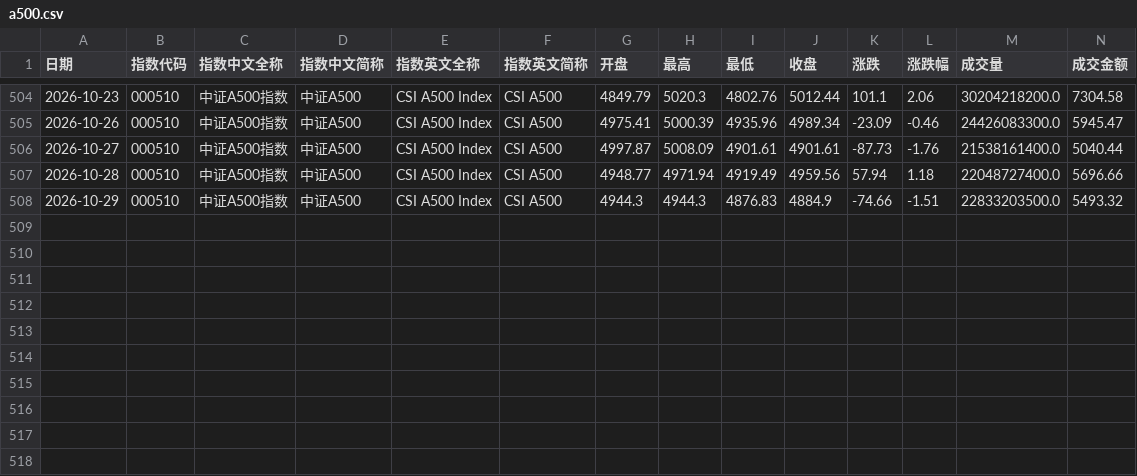
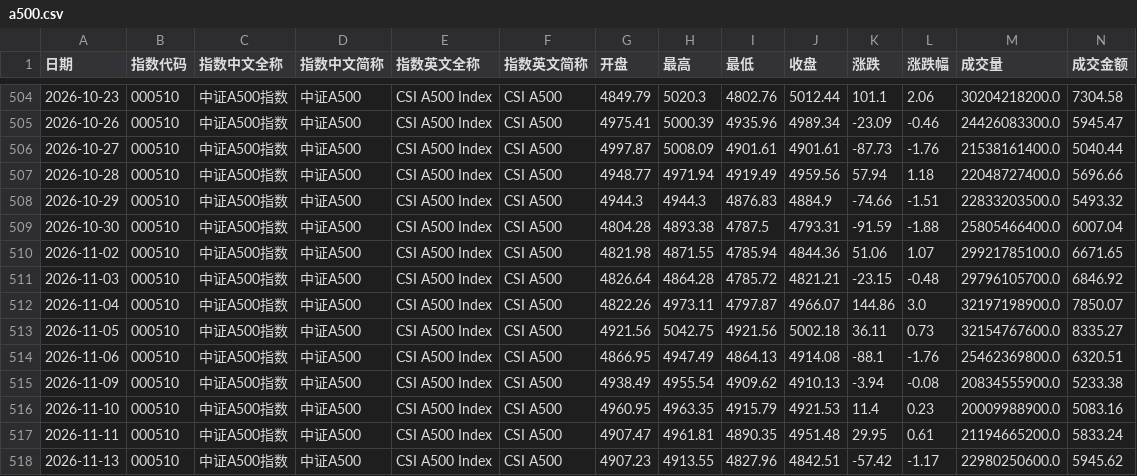
Before and after one commit to cwl-123/Explore, a CSV file: hs300-strategy-lab/data/a500.csv, drawn as a sheet; only a part is shown, gaps mark what is left out; rows hold the shown columns only; the diff names each change by its address in the sheet, - before the commit and + after, or states it on an @@ line.

Commit message:
数据更新：沪深300/创业板/科创50 等全指数刷新至 11-13（恒指、黄金至 11-16）
- backtest.py --update-data 全量重拉：沪深300/A500/恒生科技/纳指/标普/创业板/科创50/红利低波价格与 PE 至 2026-11-13，恒指、黄金至 11-16；Yahoo 恢复可用（美股权线改回主源）
- 重新回测并生成 index.html；TASK.md 各指数「当前回测结果」表、工资流、指数扩充横评、年K碰M5 当前线位一并同步
- 页面 LESSONS 与 hs300_view 快照同步（隐含盈利近 1 年转负 -6.2%，修复符号显示 +-）
- 门户 build_site.py 重新注入导航

```diff
--- a/hs300-strategy-lab/data/a500.csv
+++ b/hs300-strategy-lab/data/a500.csv
+row 509: 2026-10-30 | 000510 | 中证A500指数 | 中证A500 | CSI A500 Index | CSI A500 | 4804.28 | 4893.38 | 4787.5 | 4793.31 | -91.59 | -1.88 | 25805466400.0 | 6007.04
+row 510: 2026-11-02 | 000510 | 中证A500指数 | 中证A500 | CSI A500 Index | CSI A500 | 4821.98 | 4871.55 | 4785.94 | 4844.36 | 51.06 | 1.07 | 29921785100.0 | 6671.65
+row 511: 2026-11-03 | 000510 | 中证A500指数 | 中证A500 | CSI A500 Index | CSI A500 | 4826.64 | 4864.28 | 4785.72 | 4821.21 | -23.15 | -0.48 | 29796105700.0 | 6846.92
+row 512: 2026-11-04 | 000510 | 中证A500指数 | 中证A500 | CSI A500 Index | CSI A500 | 4822.26 | 4973.11 | 4797.87 | 4966.07 | 144.86 | 3.0 | 32197198900.0 | 7850.07
+row 513: 2026-11-05 | 000510 | 中证A500指数 | 中证A500 | CSI A500 Index | CSI A500 | 4921.56 | 5042.75 | 4921.56 | 5002.18 | 36.11 | 0.73 | 32154767600.0 | 8335.27
+row 514: 2026-11-06 | 000510 | 中证A500指数 | 中证A500 | CSI A500 Index | CSI A500 | 4866.95 | 4947.49 | 4864.13 | 4914.08 | -88.1 | -1.76 | 25462369800.0 | 6320.51
+row 515: 2026-11-09 | 000510 | 中证A500指数 | 中证A500 | CSI A500 Index | CSI A500 | 4938.49 | 4955.54 | 4909.62 | 4910.13 | -3.94 | -0.08 | 20834555900.0 | 5233.38
+row 516: 2026-11-10 | 000510 | 中证A500指数 | 中证A500 | CSI A500 Index | CSI A500 | 4960.95 | 4963.35 | 4915.79 | 4921.53 | 11.4 | 0.23 | 20009988900.0 | 5083.16
+row 517: 2026-11-11 | 000510 | 中证A500指数 | 中证A500 | CSI A500 Index | CSI A500 | 4907.47 | 4961.81 | 4890.35 | 4951.48 | 29.95 | 0.61 | 21194665200.0 | 5833.24
+row 518: 2026-11-13 | 000510 | 中证A500指数 | 中证A500 | CSI A500 Index | CSI A500 | 4907.23 | 4913.55 | 4827.96 | 4842.51 | -57.42 | -1.17 | 22980250600.0 | 5945.62
```
Also changed, not shown: hs300-strategy-lab/data/cyb_price.csv, hs300-strategy-lab/data/gold_price.csv, 21 other files.
